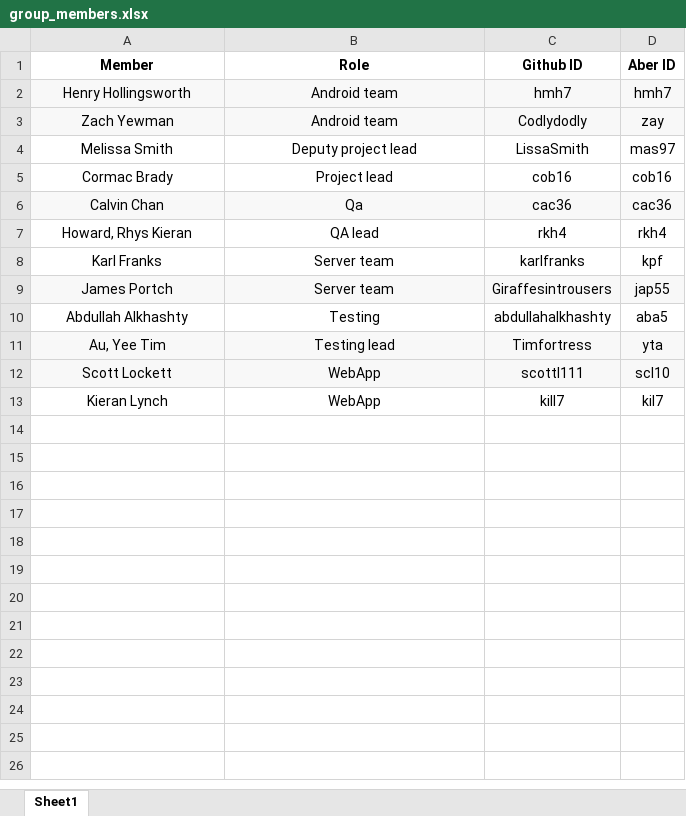
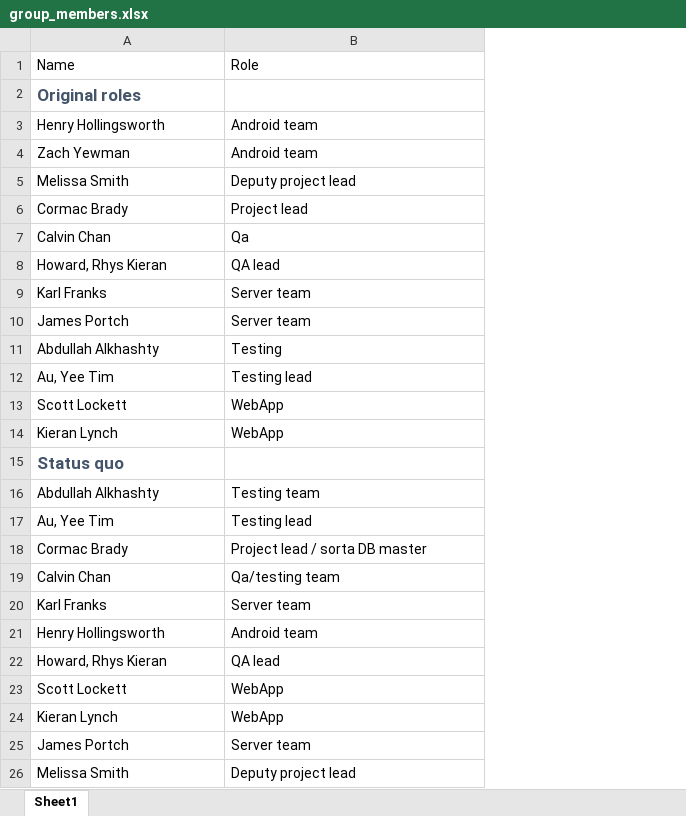
Before and after one commit to cob16/cs-221-group-project, an Excel workbook: man/Project_Plan/group_members.xlsx, sheet Sheet1, drawn as a sheet; values as stored, in another font and other column widths than the file's, no borders; table styles not drawn; removed rows and columns are numbered as before the commit, all else as after; the diff names each change by its address in the sheet, - before the commit and + after, or states it on an @@ line.

Commit message:
updated member list with states quo roles

```diff
--- a/man/Project_Plan/group_members.xlsx (sheet Sheet1)
+++ b/man/Project_Plan/group_members.xlsx (sheet Sheet1)
-column C, rows 1-13: Github ID | hmh7 | Codlydodly | LissaSmith | cob16 | cac36 | rkh4 | karlfranks | Giraffesintrousers | abdullahalkhashty | Timfortress | scottl111 | kill7
-column D, rows 1-13: Aber ID | hmh7 | zay | mas97 | cob16 | cac36 | rkh4 | kpf | jap55 | aba5 | yta | scl10 | kil7
-A1: Member
+A1: Name
@@ A1:B1 alignment: center → left, bold: on → off @@
+row 2: Original roles
-A3:B14 alignment: center
+A3:B14 alignment: left
-A3:B4 fill: #F8F8F8
+A3:B4 fill: none
-A7:B7 fill: #F8F8F8
+A7:B7 fill: none
-A10:B10 fill: #F8F8F8
+A10:B10 fill: none
-A12:B13 fill: #F8F8F8
+A12:B13 fill: none
+row 15: Status quo
+row 16: Abdullah Alkhashty | Testing team
+row 17: Au, Yee Tim | Testing lead
+row 18: Cormac Brady | Project lead / sorta DB master
+row 19: Calvin Chan | Qa/testing team
+row 20: Karl Franks | Server team
+row 21: Henry Hollingsworth | Android team
+row 22: Howard, Rhys Kieran | QA lead
+row 23: Scott Lockett | WebApp
+row 24: Kieran Lynch | WebApp
+row 25: James Portch | Server team
+row 26: Melissa Smith | Deputy project lead
```
